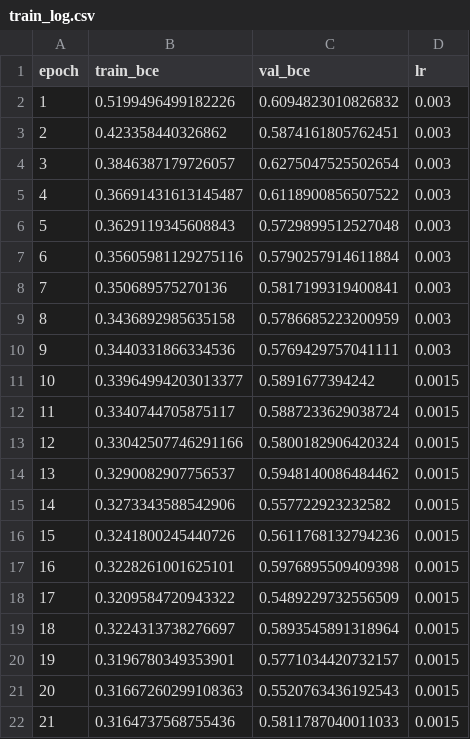
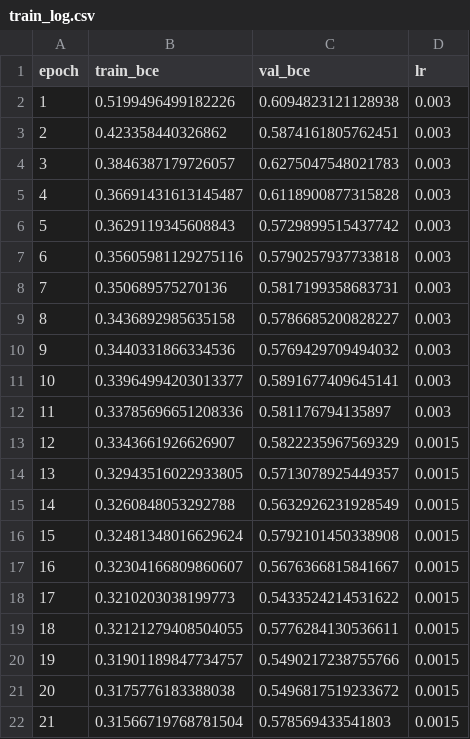
Before and after one commit to Derrick927/elec5305-project-530747868, a CSV file: checkpoints/improved_gpu/train_log.csv, drawn as a sheet; only a part is shown; the diff covers the shown part only.

```diff
--- a/checkpoints/improved_gpu/train_log.csv
+++ b/checkpoints/improved_gpu/train_log.csv
@@ -1,22 +1,22 @@
 epoch,train_bce,val_bce,lr
-1,0.5199496499182226,0.6094823010826832,0.003
+1,0.5199496499182226,0.6094823121128938,0.003
 2,0.423358440326862,0.5874161805762451,0.003
-3,0.3846387179726057,0.6275047525502654,0.003
-4,0.36691431613145487,0.6118900856507522,0.003
-5,0.3629119345608843,0.5729899512527048,0.003
-6,0.35605981129275116,0.5790257914611884,0.003
-7,0.350689575270136,0.5817199319400841,0.003
-8,0.3436892985635158,0.5786685223200959,0.003
-9,0.3440331866334536,0.5769429757041111,0.003
-10,0.33964994203013377,0.5891677394242,0.0015
-11,0.3340744705875117,0.5887233629038724,0.0015
-12,0.33042507746291166,0.5800182906420324,0.0015
-13,0.3290082907756537,0.5948140086484462,0.0015
-14,0.3273343588542906,0.557722923232582,0.0015
-15,0.3241800245440726,0.5611768132794236,0.0015
-16,0.3228261001625101,0.5976895509409398,0.0015
-17,0.3209584720943322,0.5489229732556509,0.0015
-18,0.3224313738276697,0.5893545891318964,0.0015
-19,0.3196780349353901,0.5771034420732157,0.0015
-20,0.31667260299108363,0.5520763436192543,0.0015
-21,0.3164737568755436,0.5811787040011033,0.0015
+3,0.3846387179726057,0.6275047548021783,0.003
+4,0.36691431613145487,0.6118900877315828,0.003
+5,0.3629119345608843,0.5729899515437742,0.003
+6,0.35605981129275116,0.5790257937733818,0.003
+7,0.350689575270136,0.5817199358683731,0.003
+8,0.3436892985635158,0.5786685200828227,0.003
+9,0.3440331866334536,0.5769429709494032,0.003
+10,0.33964994203013377,0.5891677409645141,0.003
+11,0.33785696651208336,0.581176794135897,0.003
+12,0.3343661926626907,0.5822235967569329,0.0015
+13,0.32943516022933805,0.5713078925449357,0.0015
+14,0.3260848053292788,0.5632926231928549,0.0015
+15,0.32481348016629624,0.5792101450338908,0.0015
+16,0.32304166809860607,0.5676366815841667,0.0015
+17,0.3210203038199773,0.5433524214531622,0.0015
+18,0.32121279408504055,0.5776284130536611,0.0015
+19,0.31901189847734757,0.5490217238755766,0.0015
+20,0.3175776183388038,0.5496817519233672,0.0015
+21,0.31566719768781504,0.578569433541803,0.0015
```
Also changed, not shown: 18 edited cells elsewhere in this file, checkpoints/unet/train_log_unet.csv, 15 other files.
